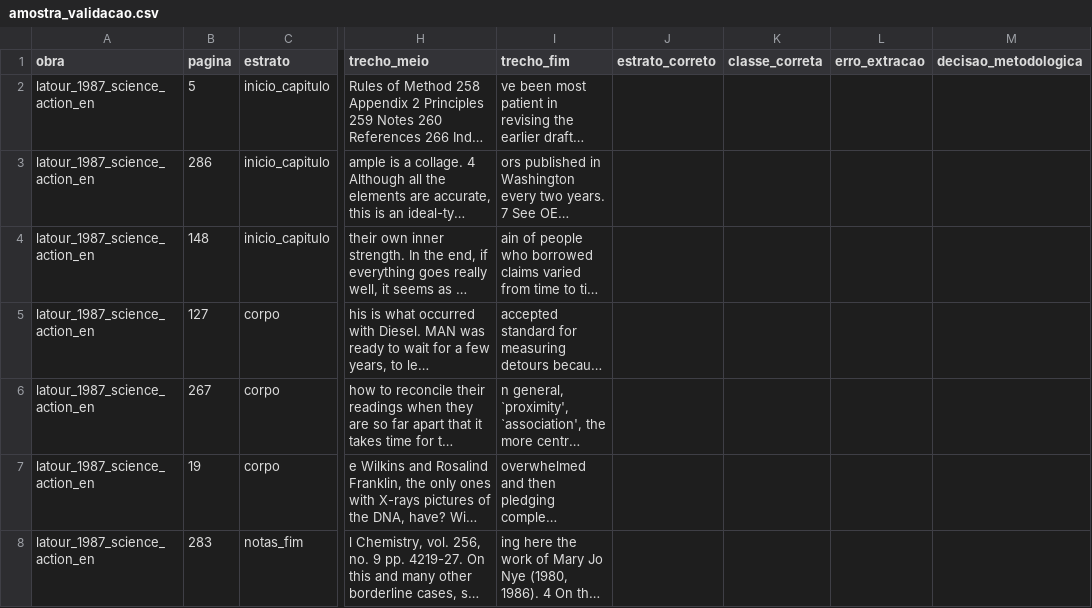
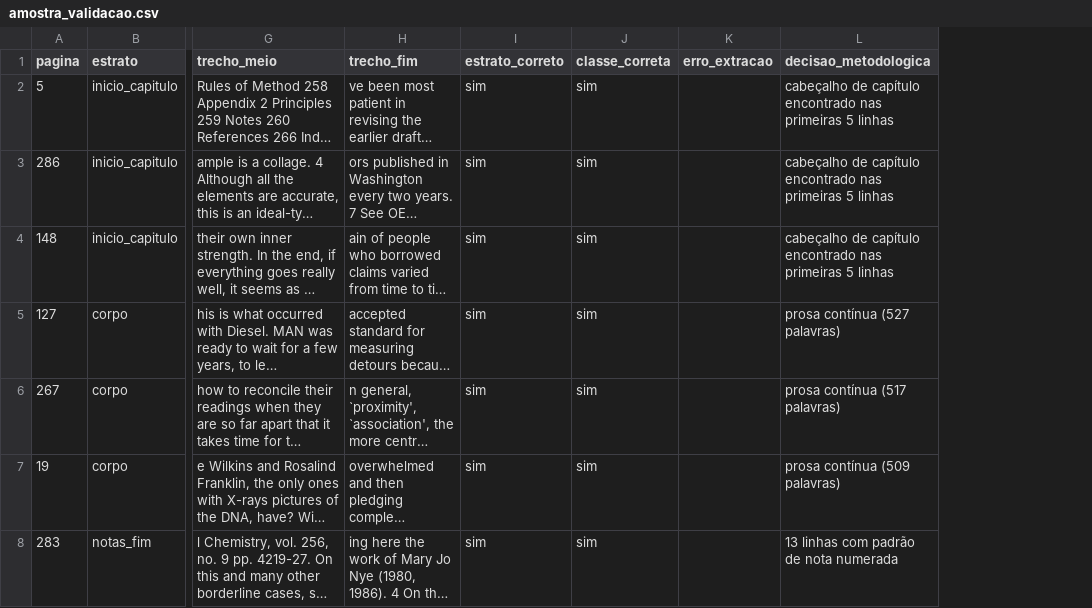
Before and after one commit to julianehelanski/analise_figuracoes, a CSV file: outputs/latour_1987_science_action_en/csv/amostra_validacao.csv, drawn as a sheet; only a part is shown, gaps mark what is left out; long unchanged cells end in …; removed rows and columns are numbered as before the commit, all else as after; the diff covers the shown part only; the diff names each change by its address in the sheet, - before the commit and + after, or states it on an @@ line.

```diff
--- a/outputs/latour_1987_science_action_en/csv/amostra_validacao.csv
+++ b/outputs/latour_1987_science_action_en/csv/amostra_validacao.csv
-column A (obra), rows 2-8: all latour_1987_science_action_en
-I2:I8 (estrato_correto): (empty)
+I2:I8 (estrato_correto): sim
-J2:J8 (classe_correta): (empty)
+J2:J8 (classe_correta): sim
-L2:L4 (decisao_metodologica): (empty)
+L2:L4 (decisao_metodologica): cabeçalho de capítulo encontrado nas primeiras 5 linhas
-L5 (decisao_metodologica): (empty)
+L5 (decisao_metodologica): prosa contínua (527 palavras)
-L6 (decisao_metodologica): (empty)
+L6 (decisao_metodologica): prosa contínua (517 palavras)
-L7 (decisao_metodologica): (empty)
+L7 (decisao_metodologica): prosa contínua (509 palavras)
-L8 (decisao_metodologica): (empty)
+L8 (decisao_metodologica): 13 linhas com padrão de nota numerada
```
Also changed, not shown: 22 edited cells elsewhere in this file, outputs/amostra_validacao_etapa1.csv, outputs/latour_1999_pandora_en/csv/amostra_validacao.csv, 7 other files.
